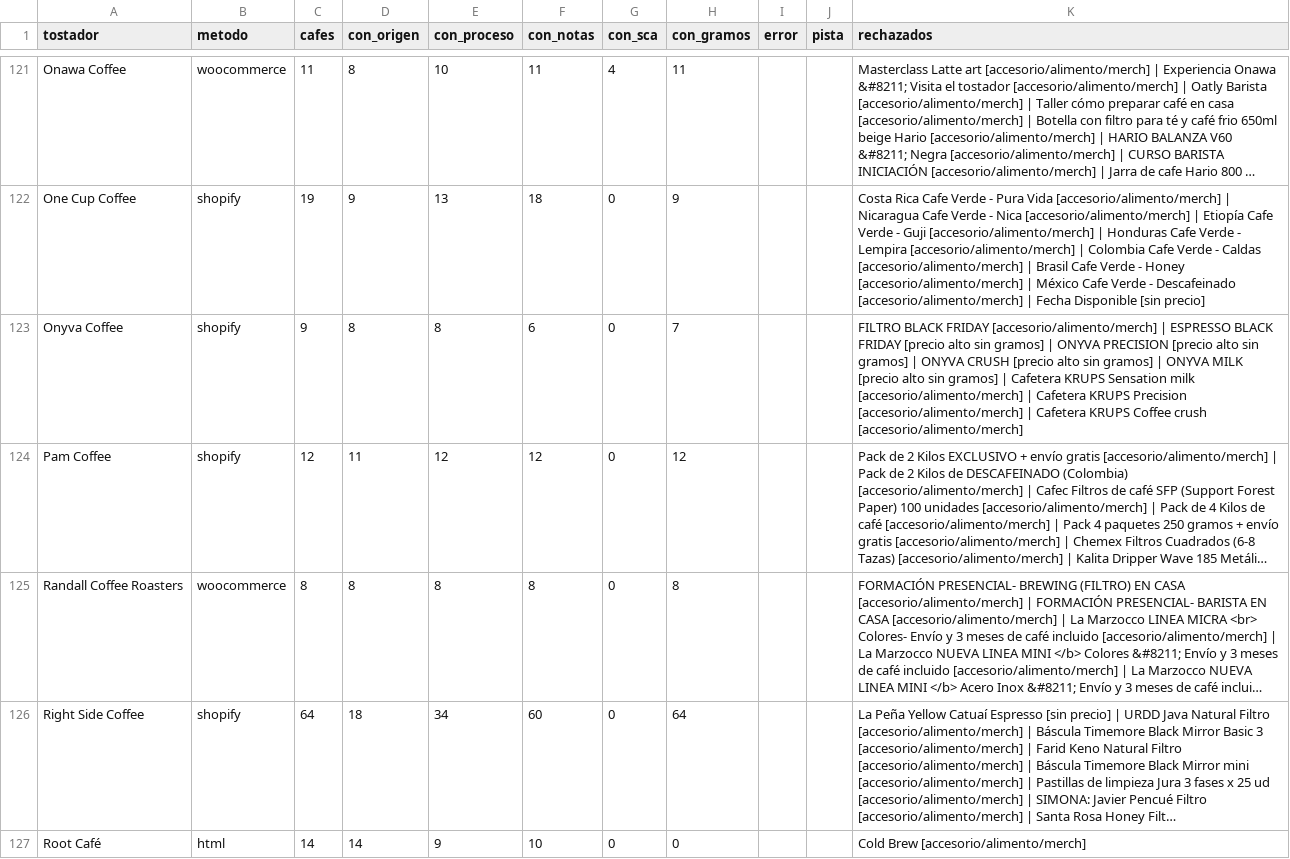
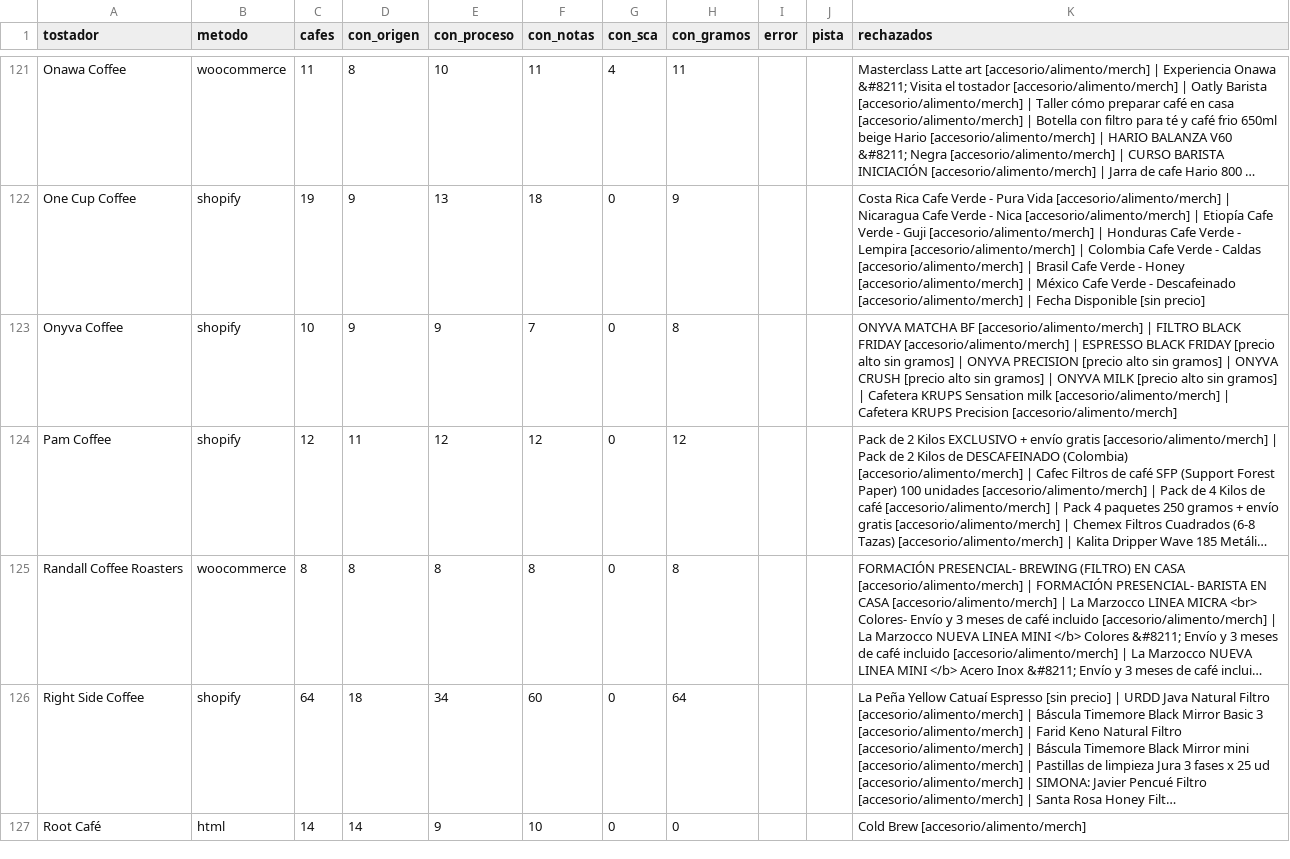
Before and after one commit to cafeteros2026/cafedeespecialidad, a CSV file: informe.csv, drawn as a sheet; only a part is shown, gaps mark what is left out; long unchanged cells end in …; the diff covers the shown part only; the diff names each change by its address in the sheet, - before the commit and + after, or states it on an @@ line.

```diff
--- a/informe.csv
+++ b/informe.csv
-C123 (cafes): 9
+C123 (cafes): 10
-D123 (con_origen): 8
+D123 (con_origen): 9
-E123 (con_proceso): 8
+E123 (con_proceso): 9
-F123 (con_notas): 6
+F123 (con_notas): 7
-H123 (con_gramos): 7
+H123 (con_gramos): 8
-K123 (rechazados): FILTRO BLACK FRIDAY [accesorio/alimento/merch] | ESPRESSO BLACK FRIDAY [precio alto sin gramos] | ONYVA PRECISION [precio alto sin gramos] | ONYVA CRUSH [precio alto sin gramos] | ONYVA MILK [precio alto sin gramos] | Cafetera KRUPS Sensation milk [accesorio/alimento/merch] | Cafetera KRUPS Precision [accesorio/alimento/merch] | Cafetera KRUPS Coffee crush [accesorio/alimento/merch]
+K123 (rechazados): ONYVA MATCHA BF [accesorio/alimento/merch] | FILTRO BLACK FRIDAY [accesorio/alimento/merch] | ESPRESSO BLACK FRIDAY [precio alto sin gramos] | ONYVA PRECISION [precio alto sin gramos] | ONYVA CRUSH [precio alto sin gramos] | ONYVA MILK [precio alto sin gramos] | Cafetera KRUPS Sensation milk [accesorio/alimento/merch] | Cafetera KRUPS Precision [accesorio/alimento/merch]
```
Also changed, not shown: 74 edited cells elsewhere in this file, 4 other files.
